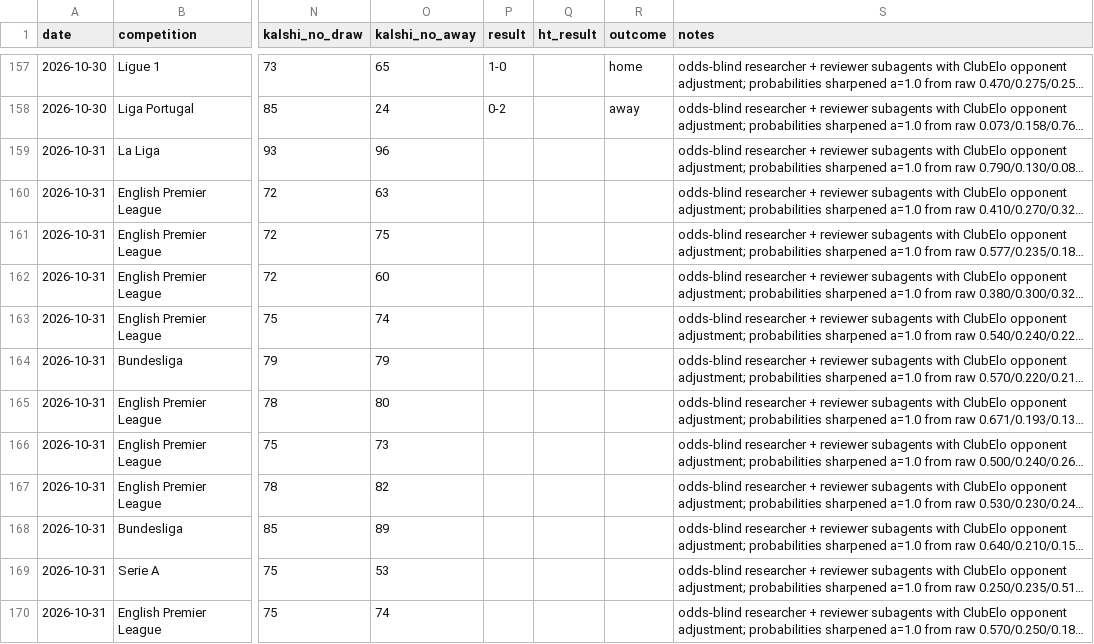
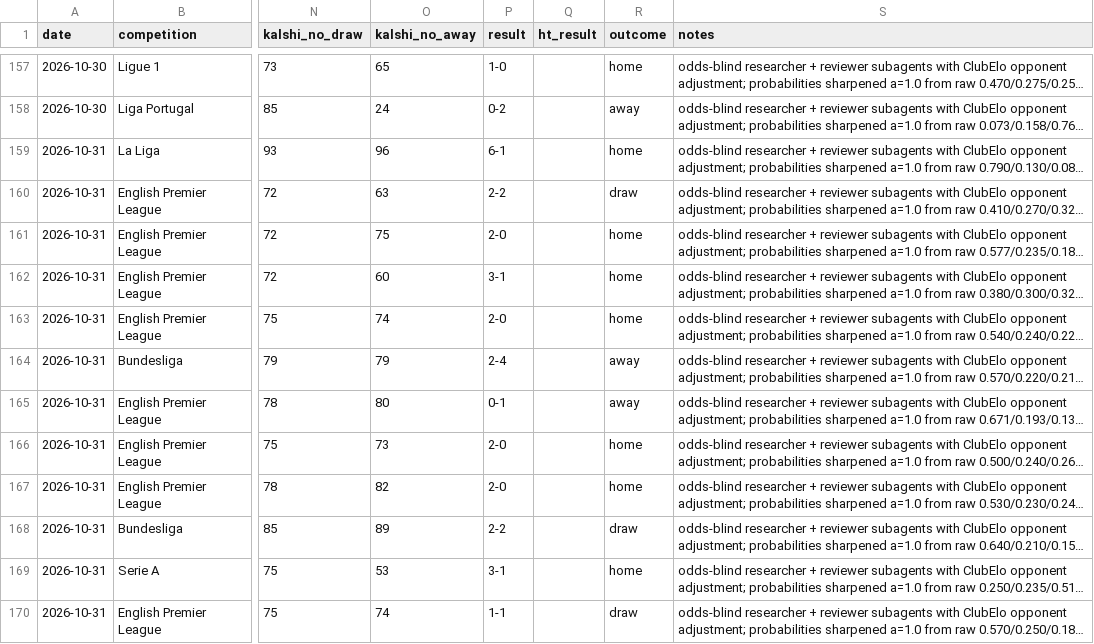
Before and after one commit to bobaoxu2001/Quantitative-Finance, a CSV file: football/predictions_log.csv, drawn as a sheet; only a part is shown, gaps mark what is left out; long unchanged cells end in …; the diff names each change by its address in the sheet, - before the commit and + after, or states it on an @@ line.

```diff
--- a/football/predictions_log.csv
+++ b/football/predictions_log.csv
-P159 (result): (empty)
+P159 (result): 6-1
-R159 (outcome): (empty)
+R159 (outcome): home
-P160 (result): (empty)
+P160 (result): 2-2
-R160 (outcome): (empty)
+R160 (outcome): draw
-P161 (result): (empty)
+P161 (result): 2-0
-R161:R163 (outcome): (empty)
+R161:R163 (outcome): home
-P162 (result): (empty)
+P162 (result): 3-1
-P163 (result): (empty)
+P163 (result): 2-0
-P164 (result): (empty)
+P164 (result): 2-4
-R164:R165 (outcome): (empty)
+R164:R165 (outcome): away
-P165 (result): (empty)
+P165 (result): 0-1
-P166:P167 (result): (empty)
+P166:P167 (result): 2-0
-R166:R167 (outcome): (empty)
+R166:R167 (outcome): home
-P168 (result): (empty)
+P168 (result): 2-2
-R168 (outcome): (empty)
+R168 (outcome): draw
-P169 (result): (empty)
+P169 (result): 3-1
-R169 (outcome): (empty)
+R169 (outcome): home
-P170 (result): (empty)
+P170 (result): 1-1
-R170 (outcome): (empty)
+R170 (outcome): draw
```
Also changed, not shown: 2 other files.
